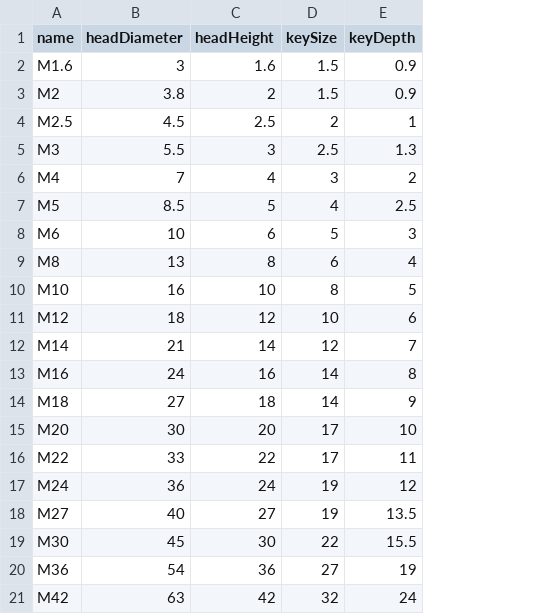
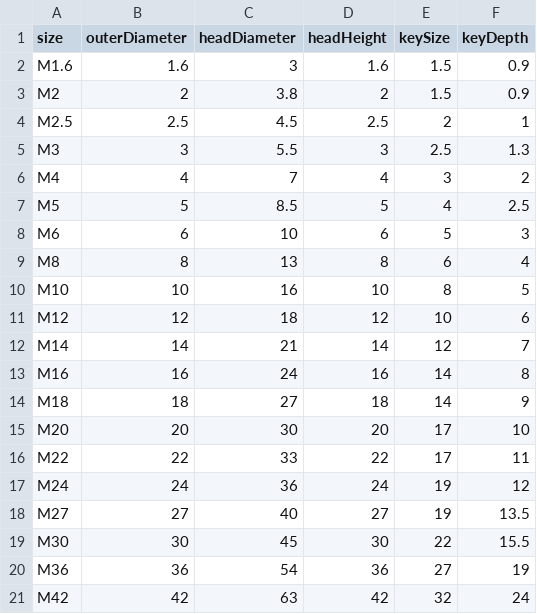
Before and after one commit to sjkelly/Hardware-Dimensions, a CSV file: csv/capScrew.csv, drawn as a sheet; the diff names each change by its address in the sheet, - before the commit and + after, or states it on an @@ line.

Commit message:
add outerDiameter and change name to size

```diff
--- a/csv/capScrew.csv
+++ b/csv/capScrew.csv
+column B (outerDiameter), rows 2-21: 1.6 | 2 | 2.5 | 3 | 4 | 5 | 6 | 8 | 10 | 12 | 14 | 16 | 18 | 20 | 22 | 24 | 27 | 30 | 36 | 42
-A1: name
+A1: size
```
Also changed, not shown: 2 other files.
